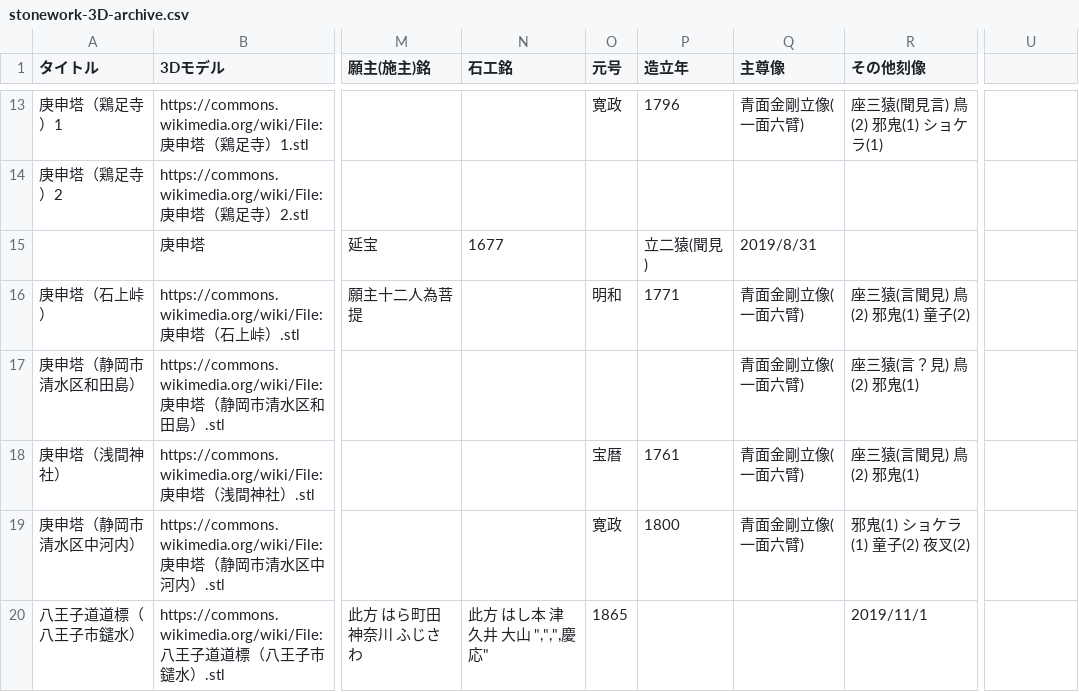
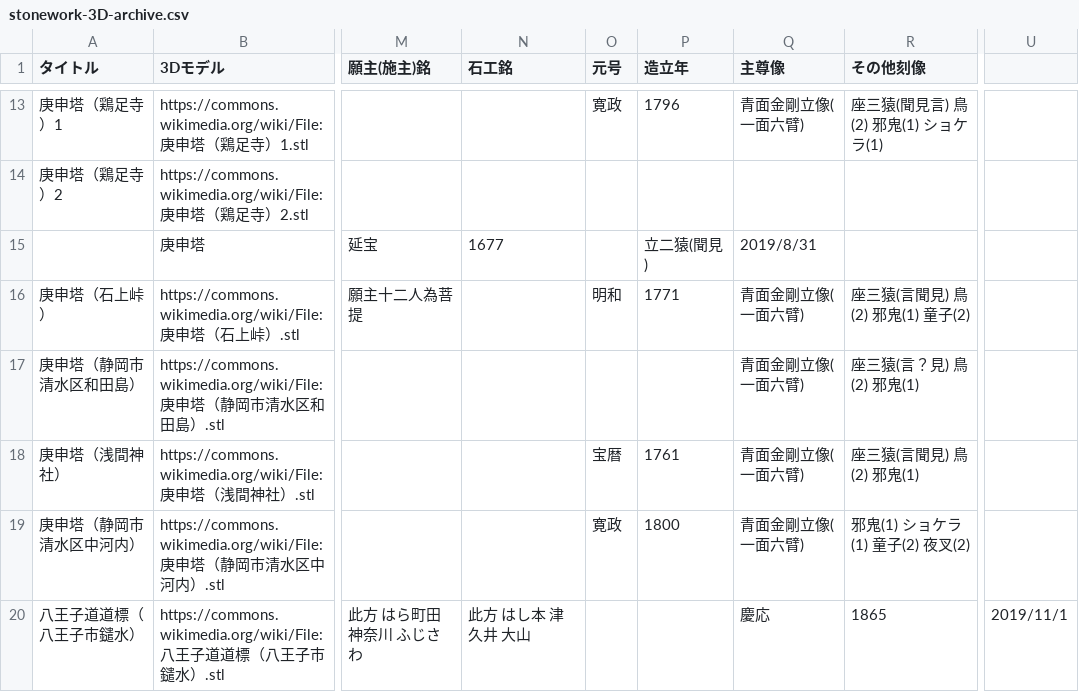
Before and after one commit to ShinodaKosuke/stonework-3D-archive, a CSV file: stonework-3D-archive.csv, drawn as a sheet; only a part is shown, gaps mark what is left out; the diff names each change by its address in the sheet, - before the commit and + after, or states it on an @@ line.

Commit message:
Update stonework-3D-archive.csv

```diff
--- a/stonework-3D-archive.csv
+++ b/stonework-3D-archive.csv
-N20 (石工銘): 此方 はし本 津久井 大山 ",",",慶応"
+N20 (石工銘): 此方 はし本 津久井 大山
-O20 (元号): 1865
+O20 (元号): (empty)
-Q20 (主尊像): (empty)
+Q20 (主尊像): 慶応
-R20 (その他刻像): 2019/11/1
+R20 (その他刻像): 1865
-U20: (empty)
+U20: 2019/11/1
```
